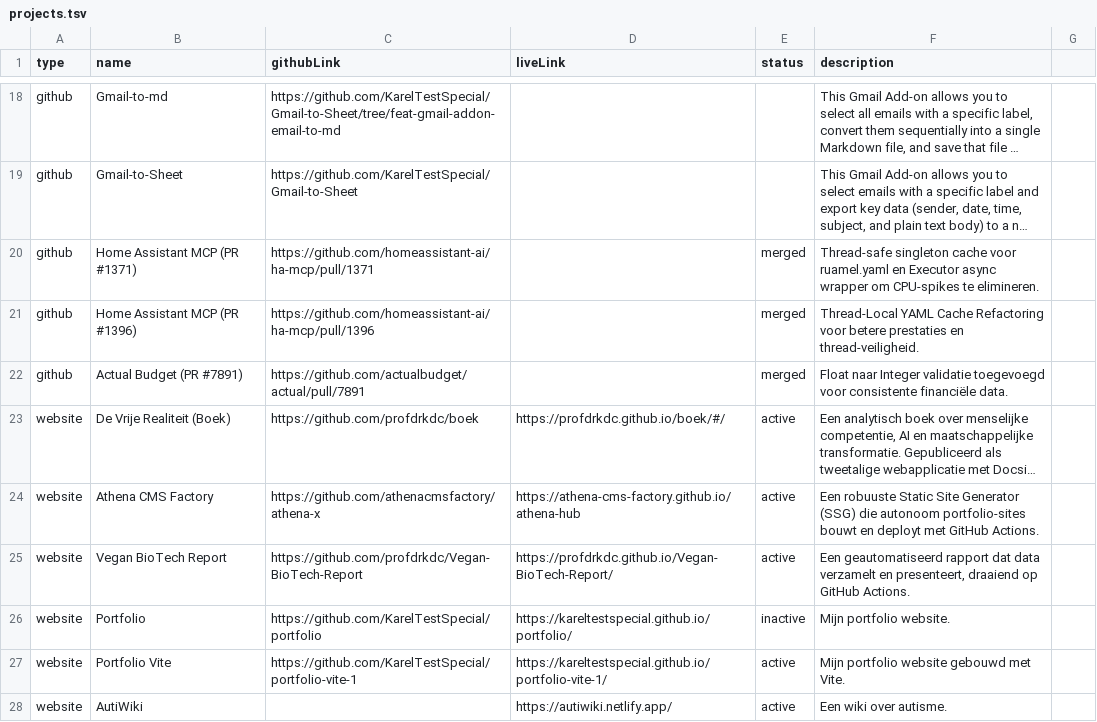
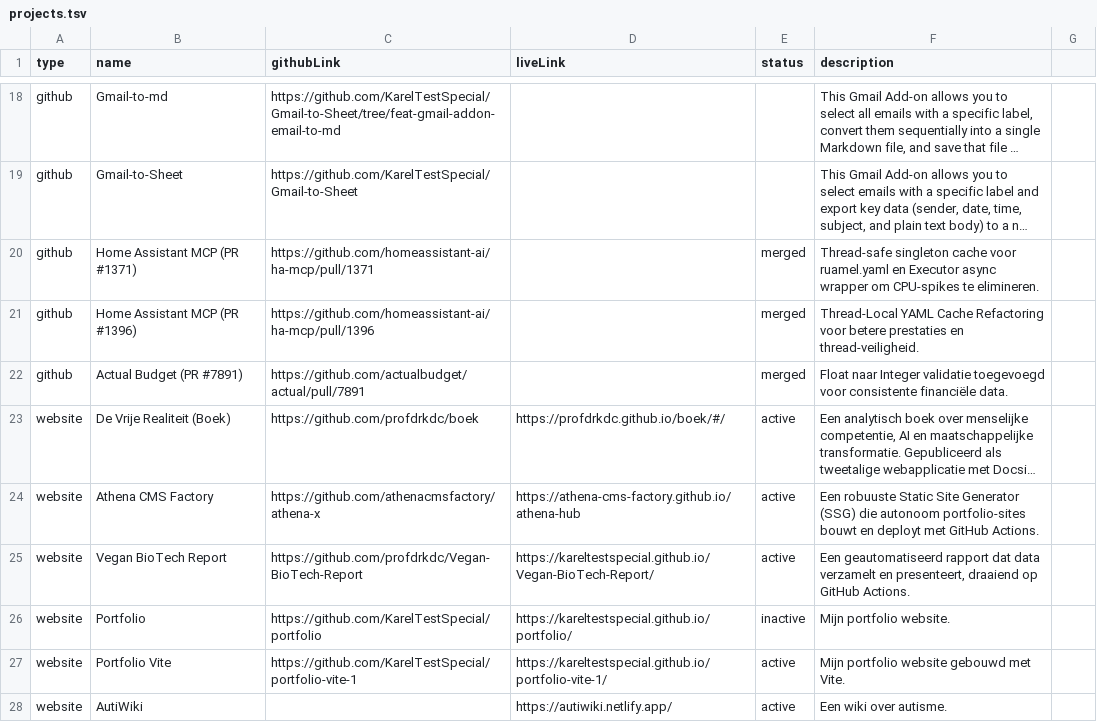
Before and after one commit to KarelTestSpecial/portfolio, a TSV file: projects/projects.tsv, drawn as a sheet; only a part is shown, gaps mark what is left out; long unchanged cells end in …; the diff names each change by its address in the sheet, - before the commit and + after, or states it on an @@ line.

Commit message:
fix Vegan BioTech Report liveLink

```diff
--- a/projects/projects.tsv
+++ b/projects/projects.tsv
-D25 (liveLink): https://profdrkdc.github.io/Vegan-BioTech-Report/
+D25 (liveLink): https://kareltestspecial.github.io/Vegan-BioTech-Report/
```
